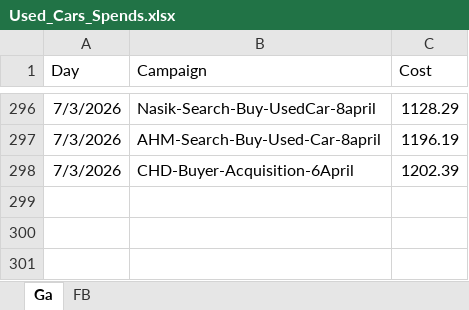
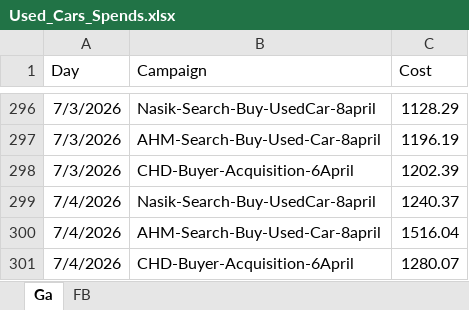
Before and after one commit to Marketing-dashboard/used_cars_dashboard, an Excel workbook: Used_Cars_Spends.xlsx, sheet Ga, drawn as a sheet; only a part is shown, gaps mark what is left out; values as stored, in another font and other column widths than the file's, no borders; the diff names each change by its address in the sheet, - before the commit and + after, or states it on an @@ line.

```diff
--- a/Used_Cars_Spends.xlsx (sheet Ga)
+++ b/Used_Cars_Spends.xlsx (sheet Ga)
+row 299: 7/4/2026 | Nasik-Search-Buy-UsedCar-8april | 1240.37
+row 300: 7/4/2026 | AHM-Search-Buy-Used-Car-8april | 1516.04
+row 301: 7/4/2026 | CHD-Buyer-Acquisition-6April | 1280.07
```
Also changed, not shown: sheet FB, data.xlsx, 1 other file.
